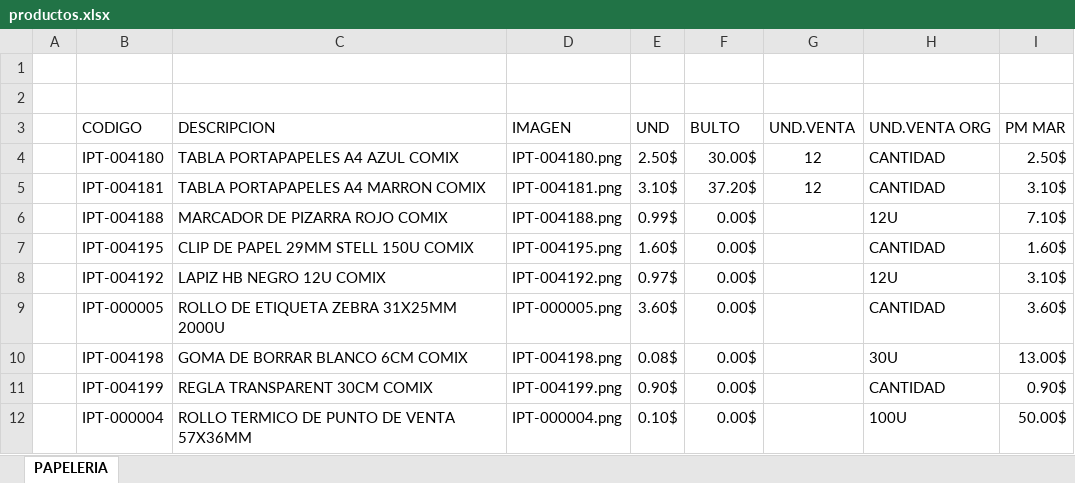
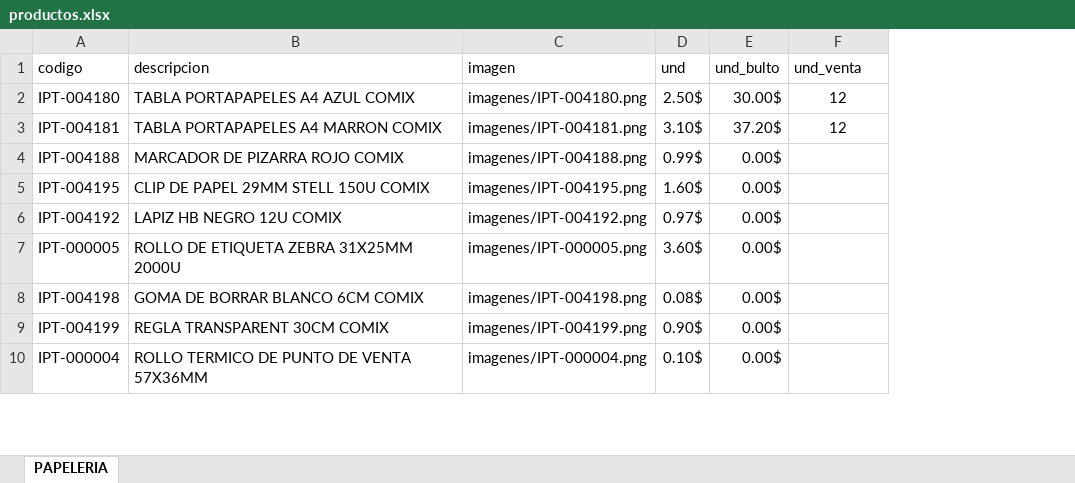
Before and after one commit to Osorio0w/Catalogos_IPT, an Excel workbook: productos.xlsx, sheet PAPELERIA, drawn as a sheet; only a part is shown; values as stored, in another font and other column widths than the file's, no borders; table styles not drawn; removed rows and columns are numbered as before the commit, all else as after; the diff names each change by its address in the sheet, - before the commit and + after, or states it on an @@ line.

Commit message:
imagenes mejoradas

```diff
--- a/productos.xlsx (sheet PAPELERIA)
+++ b/productos.xlsx (sheet PAPELERIA)
-column A, empty
-column D, rows 4-12: IPT-004180.png | IPT-004181.png | IPT-004188.png | IPT-004195.png | IPT-004192.png | IPT-000005.png | IPT-004198.png | IPT-004199.png | IPT-000004.png
+column C (imagen), rows 2-10: imagenes/IPT-004180.png | imagenes/IPT-004181.png | imagenes/IPT-004188.png | imagenes/IPT-004195.png | imagenes/IPT-004192.png | imagenes/IPT-000005.png | imagenes/IPT-004198.png | imagenes/IPT-004199.png | imagenes/IPT-000004.png
-column H, rows 4-12: CANTIDAD | CANTIDAD | 12U | CANTIDAD | 12U | CANTIDAD | 30U | CANTIDAD | 100U
-column I, rows 4-12: 2.50$ | 3.10$ | 7.10$ | 1.60$ | 3.10$ | 3.60$ | 13.00$ | 0.90$ | 50.00$
-row 1: (empty)
+row 1: codigo | descripcion | imagen | und | und_bulto | und_venta
-row 2: (empty)
-row 3:  | CODIGO | DESCRIPCION | IMAGEN | UND | BULTO | UND.VENTA | UND.VENTA ORG | PM MAR
```
Also changed, not shown: formulas that keep their value, 3 other files.
